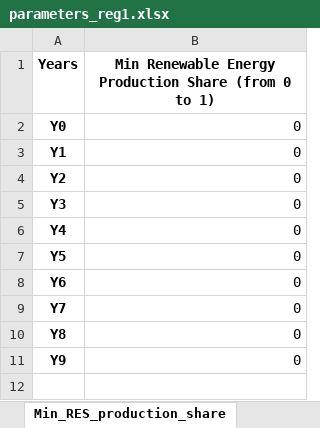
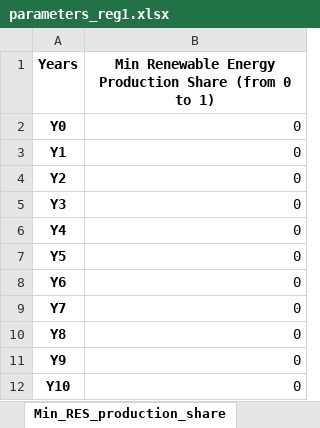
Before and after one commit to SESAM-Polimi/Hypatia-polimi, an Excel workbook: hypatia/examples/Atlantis/parameters/parameters_reg1.xlsx, sheet Min_RES_production_share, drawn as a sheet; values as stored, in another font and other column widths than the file's, no borders; the diff names each change by its address in the sheet, - before the commit and + after, or states it on an @@ line.

```diff
--- a/hypatia/examples/Atlantis/parameters/parameters_reg1.xlsx (sheet Min_RES_production_share)
+++ b/hypatia/examples/Atlantis/parameters/parameters_reg1.xlsx (sheet Min_RES_production_share)
+row 12: Y10 | 0
```
Also changed, not shown: sheet Demand, sheet capacity_factor_resource, sheet Residual_capacity, sheet F_OM, sheet INV, sheet V_OM, 27 more sheets, other sheet tabs, hypatia/examples/Atlantis/sets/global.xlsx, 8 other files.
